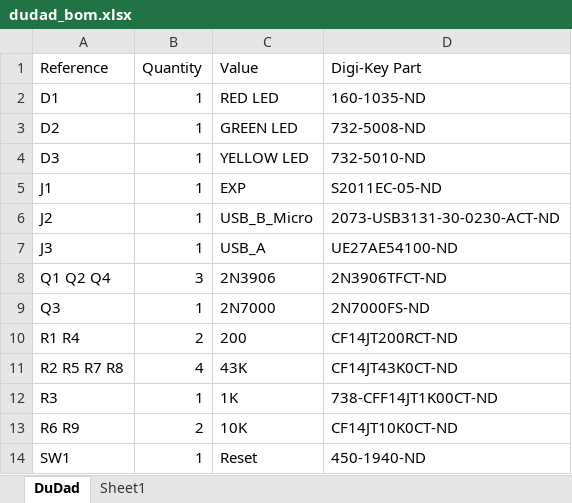
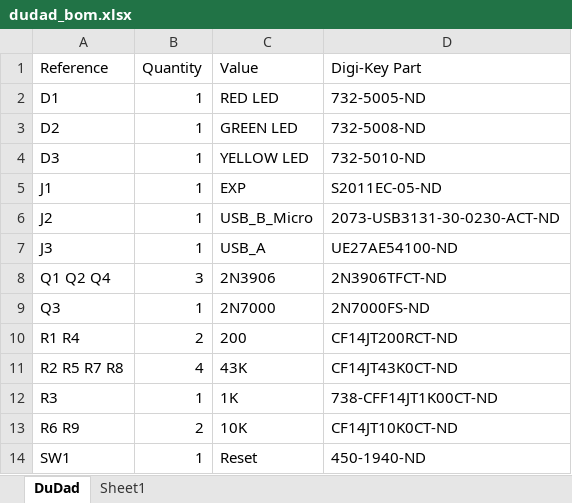
Before and after one commit to shannon-greenlight/spankulator, an Excel workbook: DuDad/DuDad-Board/bom/Digi-Key/dudad_bom.xlsx, sheet DuDad, drawn as a sheet; values as stored, in another font and other column widths than the file's, no borders; table styles not drawn; the diff names each change by its address in the sheet, - before the commit and + after, or states it on an @@ line.

Commit message:
Updates readme and DuDad board.

```diff
--- a/DuDad/DuDad-Board/bom/Digi-Key/dudad_bom.xlsx (sheet DuDad)
+++ b/DuDad/DuDad-Board/bom/Digi-Key/dudad_bom.xlsx (sheet DuDad)
-D2 (Digi-Key Part): 160-1035-ND
+D2 (Digi-Key Part): 732-5005-ND
```
Also changed, not shown: 17 other files.
